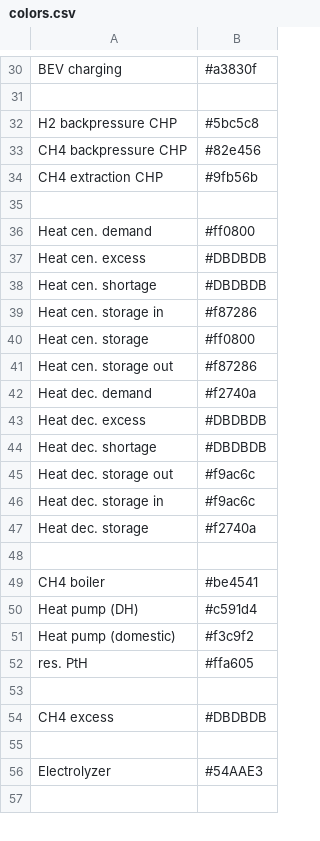
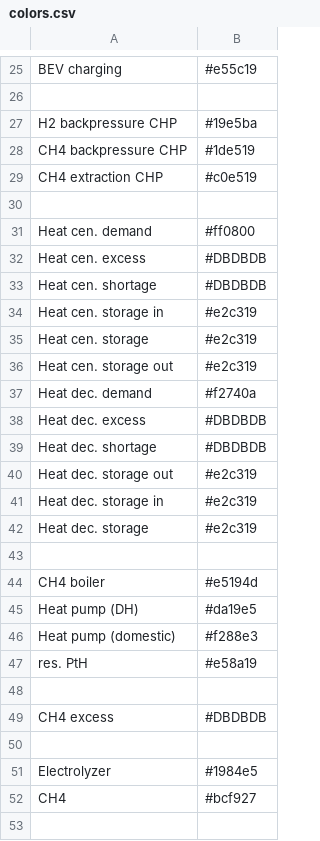
Before and after one commit to rl-institut/oemof-B3, a CSV file: oemof_b3/config/colors.csv, drawn as a sheet; only a part is shown, gaps mark what is left out; addresses are those after the commit; the diff covers the shown part only; the diff names each change by its address in the sheet, - before the commit and + after, or states it on an @@ line.

```diff
--- a/oemof_b3/config/colors.csv
+++ b/oemof_b3/config/colors.csv
-B25: #a3830f
+B25: #e55c19
-B27: #5bc5c8
+B27: #19e5ba
-B28: #82e456
+B28: #1de519
-B29: #9fb56b
+B29: #c0e519
-B34: #f87286
+B34: #e2c319
-B35: #ff0800
+B35: #e2c319
-B36: #f87286
+B36: #e2c319
-B40:B41: #f9ac6c
+B40:B41: #e2c319
-B42: #f2740a
+B42: #e2c319
-B44: #be4541
+B44: #e5194d
-B45: #c591d4
+B45: #da19e5
-B46: #f3c9f2
+B46: #f288e3
-B47: #ffa605
+B47: #e58a19
-B51: #54AAE3
+B51: #1984e5
@@ row 59 moved to row 52: CH4 @@
```
Also changed, not shown: 10 added rows, 10 removed rows, 8 moved rows and 8 edited cells elsewhere in this file.
